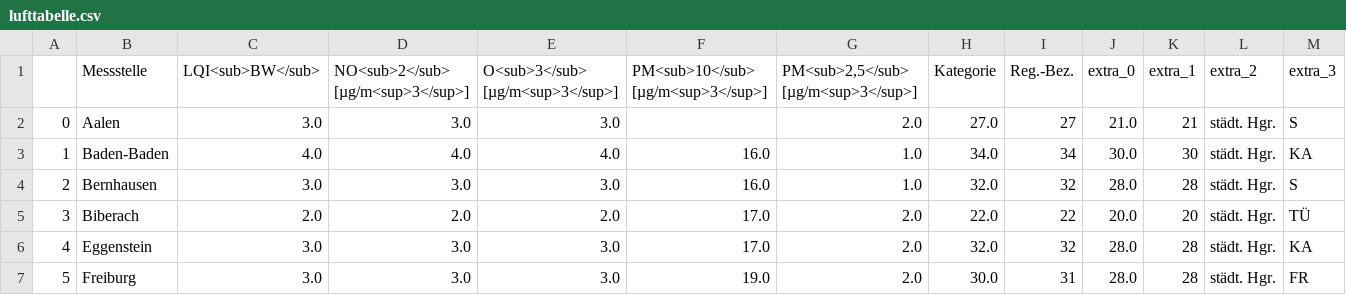
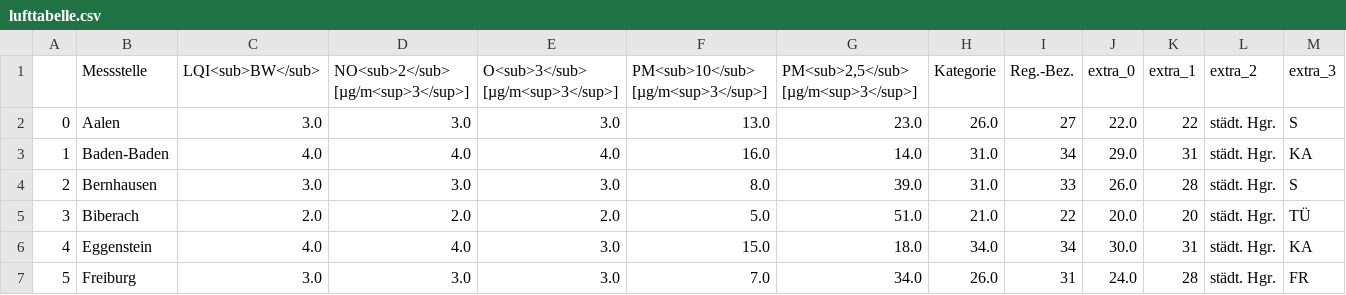
Before and after one commit to AlinaOstra/feinstaub_BW, a CSV file: lufttabelle.csv, drawn as a sheet; only a part is shown; the diff covers the shown part only.

```diff
--- a/lufttabelle.csv
+++ b/lufttabelle.csv
@@ -1,7 +1,7 @@
 ,Messstelle,LQI<sub>BW</sub>,NO<sub>2</sub> [µg/m<sup>3</sup>],O<sub>3</sub> [µg/m<sup>3</sup>],PM<sub>10</sub> [µg/m<sup>3</sup>],"PM<sub>2,5</sub> [µg/m<sup>3</sup>]",Kategorie,Reg.-Bez.,extra_0,extra_1,extra_2,extra_3
-0,Aalen,3.0,3.0,3.0,,2.0,27.0,27,21.0,21,städt. Hgr.,S
-1,Baden-Baden,4.0,4.0,4.0,16.0,1.0,34.0,34,30.0,30,städt. Hgr.,KA
-2,Bernhausen,3.0,3.0,3.0,16.0,1.0,32.0,32,28.0,28,städt. Hgr.,S
-3,Biberach,2.0,2.0,2.0,17.0,2.0,22.0,22,20.0,20,städt. Hgr.,TÜ
-4,Eggenstein,3.0,3.0,3.0,17.0,2.0,32.0,32,28.0,28,städt. Hgr.,KA
-5,Freiburg,3.0,3.0,3.0,19.0,2.0,30.0,31,28.0,28,städt. Hgr.,FR
+0,Aalen,3.0,3.0,3.0,13.0,23.0,26.0,27,22.0,22,städt. Hgr.,S
+1,Baden-Baden,4.0,4.0,4.0,16.0,14.0,31.0,34,29.0,31,städt. Hgr.,KA
+2,Bernhausen,3.0,3.0,3.0,8.0,39.0,31.0,33,26.0,28,städt. Hgr.,S
+3,Biberach,2.0,2.0,2.0,5.0,51.0,21.0,22,20.0,20,städt. Hgr.,TÜ
+4,Eggenstein,4.0,4.0,3.0,15.0,18.0,34.0,34,30.0,31,städt. Hgr.,KA
+5,Freiburg,3.0,3.0,3.0,7.0,34.0,26.0,31,24.0,28,städt. Hgr.,FR
```
Also changed, not shown: 121 edited cells elsewhere in this file.
